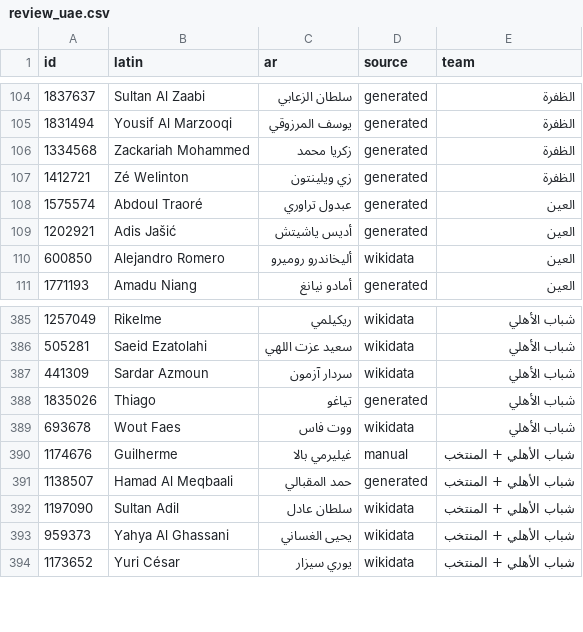
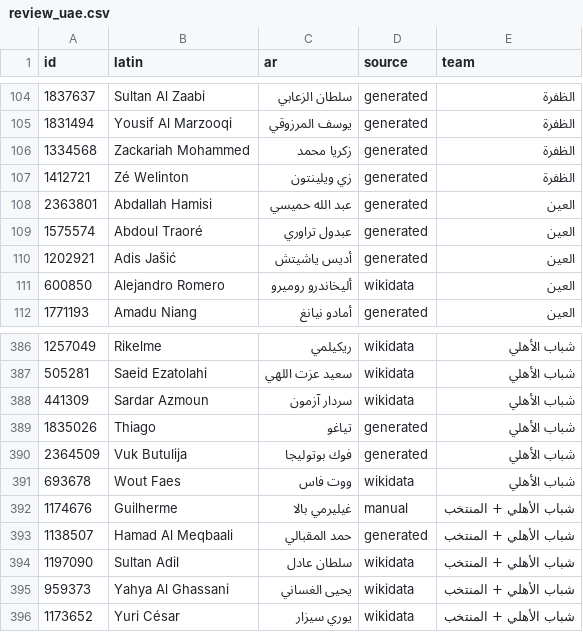
Before and after one commit to MrDMX7/elyoxe-football, a CSV file: names/review_uae.csv, drawn as a sheet; only a part is shown, gaps mark what is left out; the diff names each change by its address in the sheet, - before the commit and + after, or states it on an @@ line.

Commit message:
names: weekly Arabic names for new players (2026-10-18)

```diff
--- a/names/review_uae.csv
+++ b/names/review_uae.csv
+row 108: 2363801 | Abdallah Hamisi | عبد الله حميسي | generated | العين
+row 390: 2364509 | Vuk Butulija | فوك بوتوليجا | generated | شباب الأهلي
```
Also changed, not shown: 2 other files.
